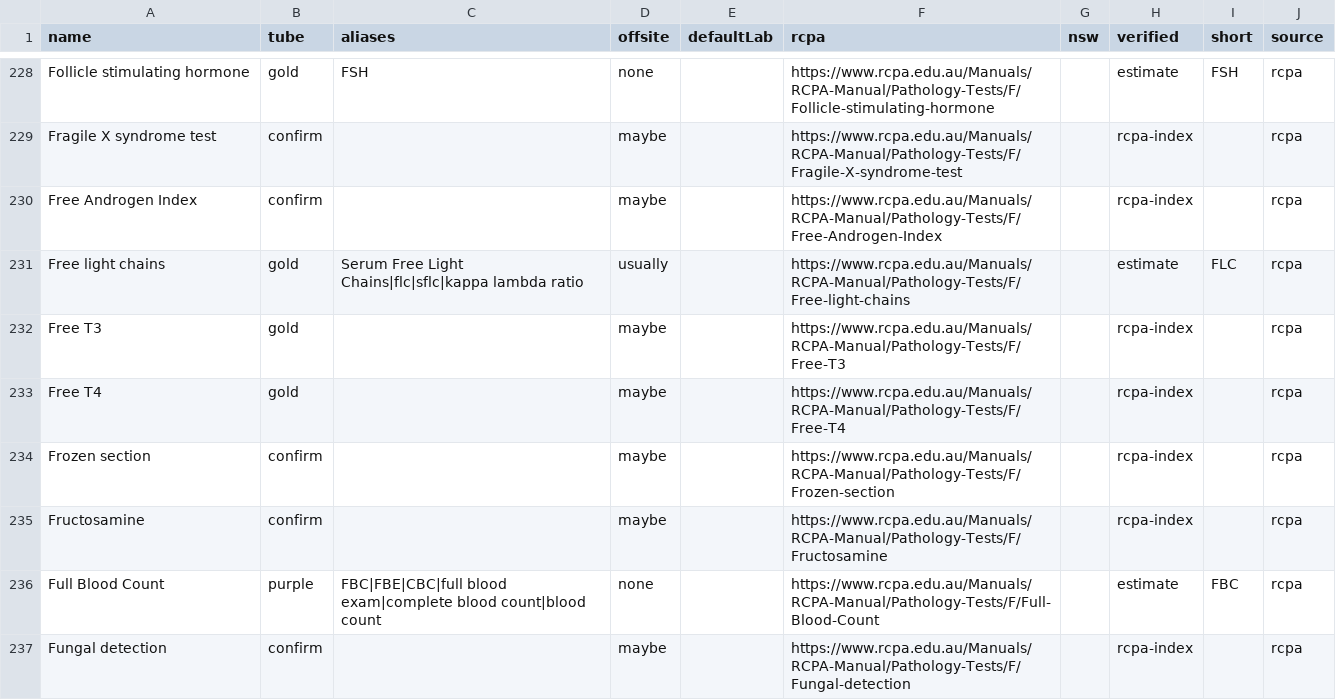
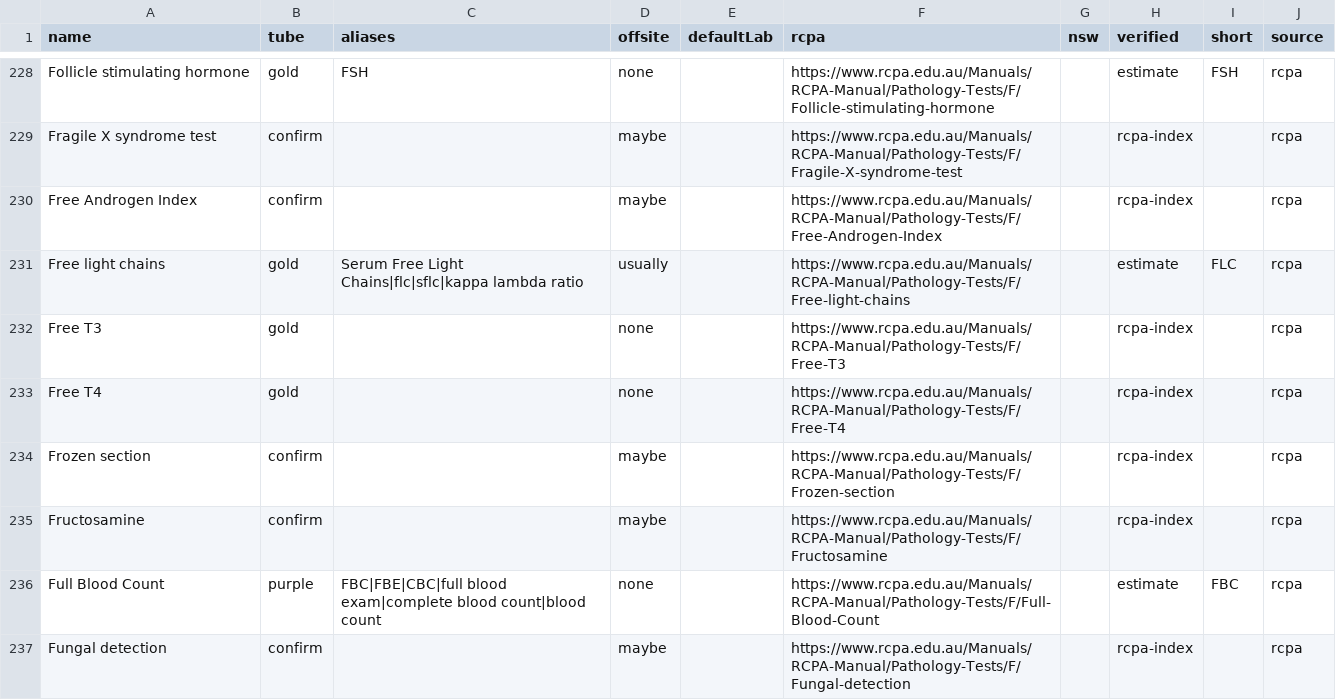
Before and after one commit to braviboron/tube-checker, a CSV file: data/tests.csv, drawn as a sheet; only a part is shown, gaps mark what is left out; the diff covers the shown part only.

```diff
--- a/data/tests.csv
+++ b/data/tests.csv
@@ -231,4 +231,4 @@ Free Androgen Index,confirm,,maybe,,https://www.rcpa.edu.au/Manuals/RCPA-Manual/
 Free light chains,gold,Serum Free Light Chains|flc|sflc|kappa lambda ratio,usually,,https://www.rcpa.edu.au/Manuals/RCPA-Manual/Pathology-Tests/F/Free-light-chains,,estimate,FLC,rcpa
-Free T3,gold,,maybe,,https://www.rcpa.edu.au/Manuals/RCPA-Manual/Pathology-Tests/F/Free-T3,,rcpa-index,,rcpa
-Free T4,gold,,maybe,,https://www.rcpa.edu.au/Manuals/RCPA-Manual/Pathology-Tests/F/Free-T4,,rcpa-index,,rcpa
+Free T3,gold,,none,,https://www.rcpa.edu.au/Manuals/RCPA-Manual/Pathology-Tests/F/Free-T3,,rcpa-index,,rcpa
+Free T4,gold,,none,,https://www.rcpa.edu.au/Manuals/RCPA-Manual/Pathology-Tests/F/Free-T4,,rcpa-index,,rcpa
 Frozen section,confirm,,maybe,,https://www.rcpa.edu.au/Manuals/RCPA-Manual/Pathology-Tests/F/Frozen-section,,rcpa-index,,rcpa
```
Also changed, not shown: 5 edited cells elsewhere in this file, 5 other files.
